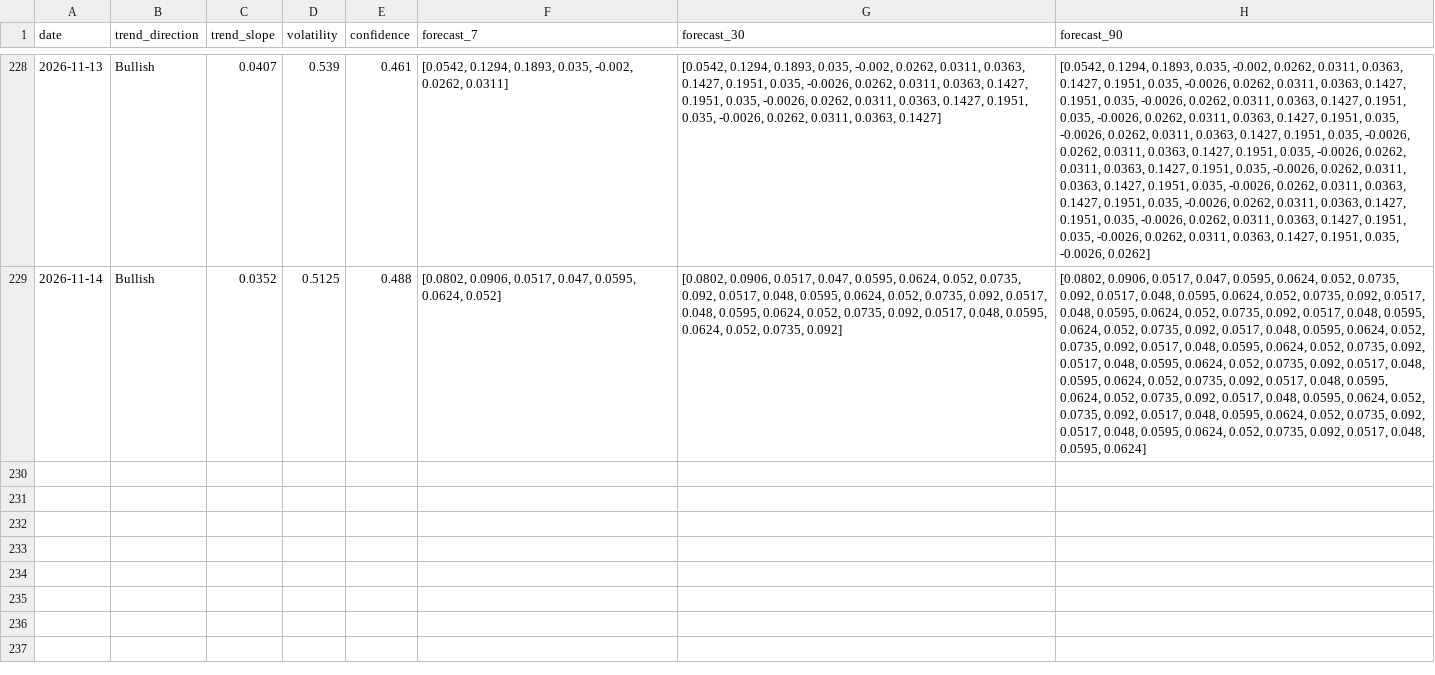
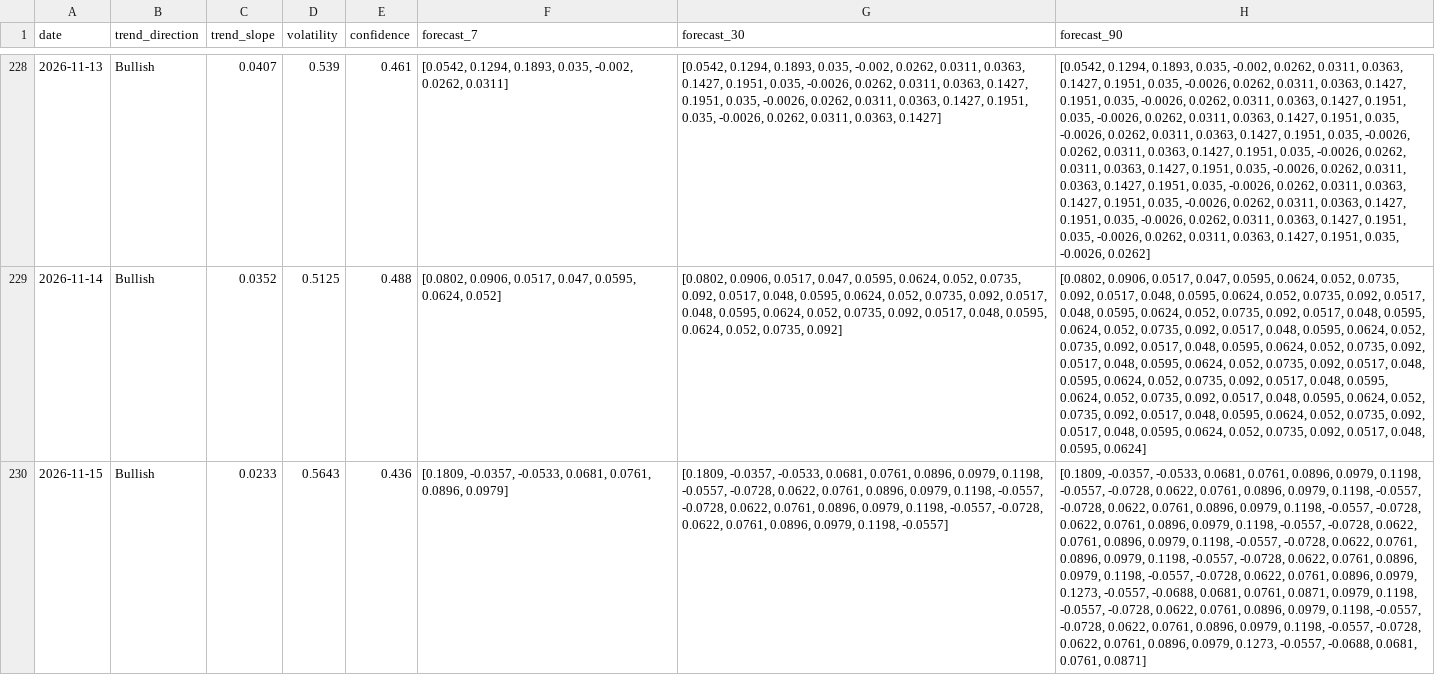
Before and after one commit to akanksha726/Infosys-Springboard, a CSV file: data/processed/market_forecast_history.csv, drawn as a sheet; only a part is shown, gaps mark what is left out; the diff names each change by its address in the sheet, - before the commit and + after, or states it on an @@ line.

```diff
--- a/data/processed/market_forecast_history.csv
+++ b/data/processed/market_forecast_history.csv
+row 230: 2026-11-15 | Bullish | 0.0233 | 0.5643 | 0.436 | [0.1809, -0.0357, -0.0533, 0.0681, 0.0761, 0.0896, 0.0979] | [0.1809, -0.0357, -0.0533, 0.0681, 0.0761, 0.0896, 0.0979, 0.1198, -0.0557, -0.0728, 0.0622, 0.0761, 0.0896, 0.0979, 0.1198, -0.0557, -0.0728, 0.0622, 0.0761, 0.0896, 0.0979, 0.1198, -0.0557, -0.0728, 0.0622, 0.0761, 0.0896, 0.0979, 0.1198, -0.0557] | [0.1809, -0.0357, -0.0533, 0.0681, 0.0761, 0.0896, 0.0979, 0.1198, -0.0557, -0.0728, 0.0622, 0.0761, 0.0896, 0.0979, 0.1198, -0.0557, -0.0728, 0.0622, 0.0761, 0.0896, 0.0979, 0.1198, -0.0557, -0.0728, 0.0622, 0.0761, 0.0896, 0.0979, 0.1198, -0.0557, -0.0728, 0.0622, 0.0761, 0.0896, 0.0979, 0.1198, -0.0557, -0.0728, 0.0622, 0.0761, 0.0896, 0.0979, 0.1198, -0.0557, -0.0728, 0.0622, 0.0761, 0.0896, 0.0979, 0.1198, -0.0557, -0.0728, 0.0622, 0.0761, 0.0896, 0.0979, 0.1273, -0.0557, -0.0688, 0.0681, 0.0761, 0.0871, 0.0979, 0.1198, -0.0557, -0.0728, 0.0622, 0.0761, 0.0896, 0.0979, 0.1198, -0.0557, -0.0728, 0.0622, 0.0761, 0.0896, 0.0979, 0.1198, -0.0557, -0.0728, 0.0622, 0.0761, 0.0896, 0.0979, 0.1273, -0.0557, -0.0688, 0.0681, 0.0761, 0.0871]
```
Also changed, not shown: data/processed/brand_daily_metrics.csv, data/processed/daily_market_metrics.csv, 1 other file.
